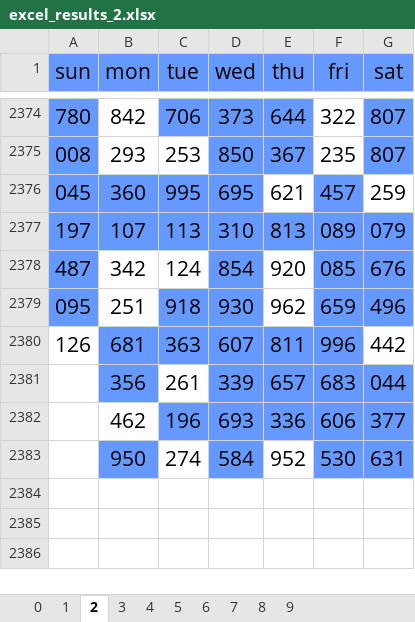
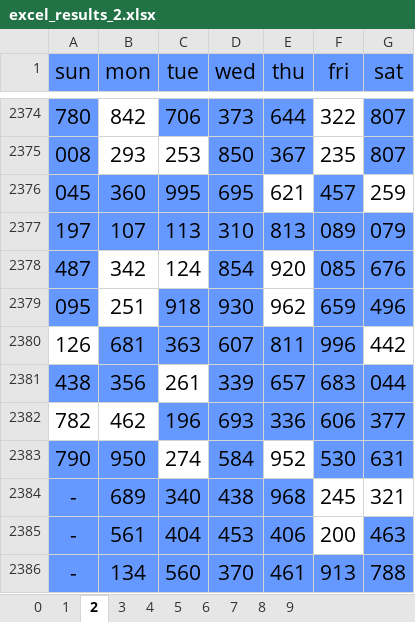
Before and after one commit to jsuci/gidapp, an Excel workbook: swertres/excel_results_2.xlsx, sheet 2, drawn as a sheet; only a part is shown, gaps mark what is left out; values as stored, in another font and other column widths than the file's, no borders; the diff names each change by its address in the sheet, - before the commit and + after, or states it on an @@ line.

```diff
--- a/swertres/excel_results_2.xlsx (sheet 2)
+++ b/swertres/excel_results_2.xlsx (sheet 2)
-A2381 (sun): (empty)
+A2381 (sun): 438
-A2381 fill: none
+A2381 fill: #6699FF
-A2382 (sun): (empty)
+A2382 (sun): 782
-A2383 (sun): (empty)
+A2383 (sun): 790
-A2383 fill: none
+A2383 fill: #6699FF
+row 2384: - | 689 | 340 | 438 | 968 | 245 | 321
+row 2385: - | 561 | 404 | 453 | 406 | 200 | 463
+row 2386: - | 134 | 560 | 370 | 461 | 913 | 788
```
Also changed, not shown: sheet 1, sheet 5, sheet 6, sheet 0, sheet 3, sheet 4, 3 more sheets, swertres/digit_position.xlsx, swertres/excel_results.xlsx, 26 other files.
